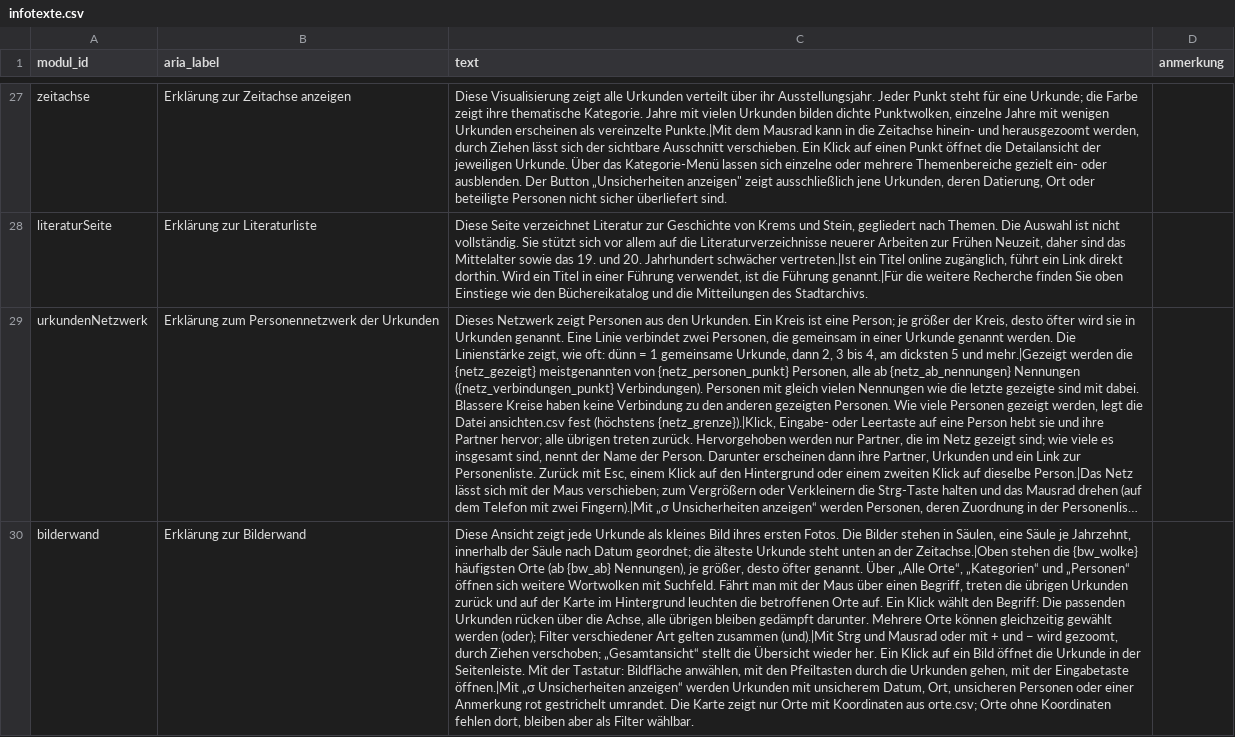
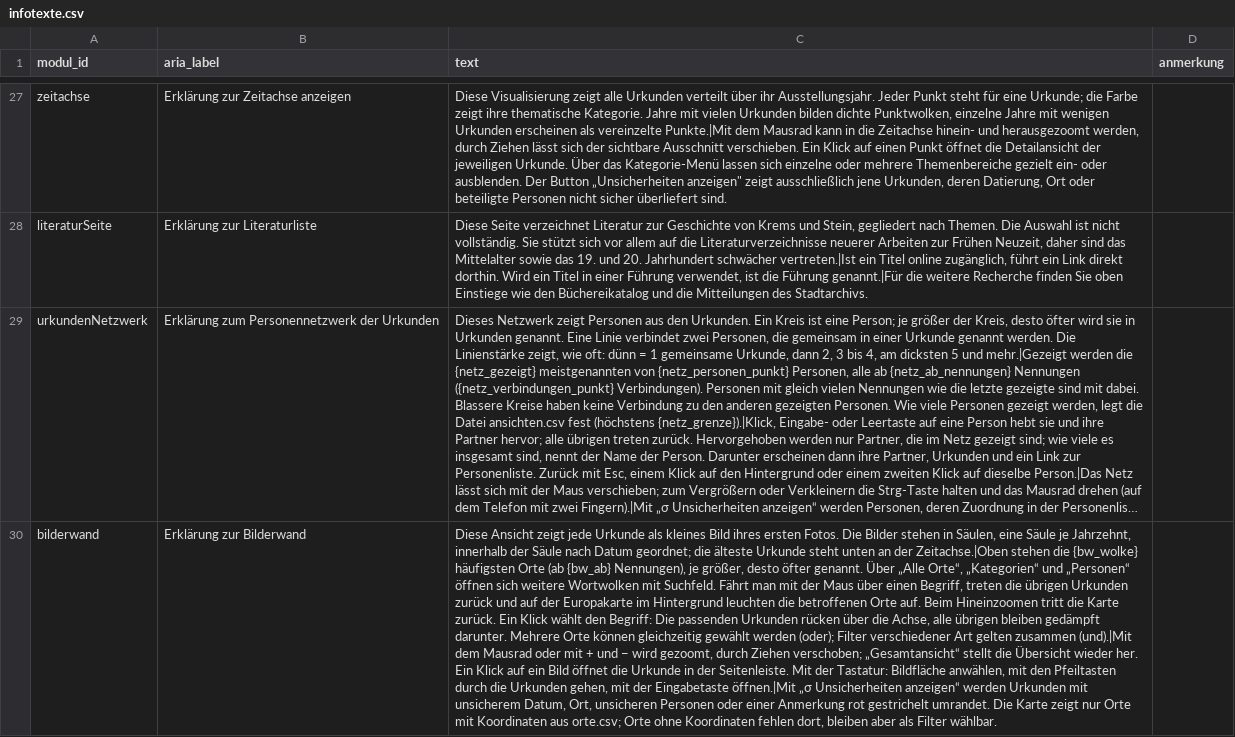
Before and after one commit to alexcapellmann-alt/Interface-Krems, a CSV file: data/infotexte.csv, drawn as a sheet; only a part is shown, gaps mark what is left out; long unchanged cells end in …; the diff names each change by its address in the sheet, - before the commit and + after, or states it on an @@ line.

```diff
--- a/data/infotexte.csv
+++ b/data/infotexte.csv
-C30 (text): …auf der Karte im Hintergrund leuchten die betroffenen Orte auf. Ein Klick wählt den Begriff: Die passenden Urkunden rücken über die Achse, alle übrigen bleiben gedämpft darunter. Mehrere Orte können gleichzeitig gewählt werden (oder); Filter verschiedener Art gelten zusammen (und).|Mit Strg und Mausrad oder…
+C30 (text): …auf der Europakarte im Hintergrund leuchten die betroffenen Orte auf. Beim Hineinzoomen tritt die Karte zurück. Ein Klick wählt den Begriff: Die passenden Urkunden rücken über die Achse, alle übrigen bleiben gedämpft darunter. Mehrere Orte können gleichzeitig gewählt werden (oder); Filter verschiedener Art gelten zusammen (und).|Mit dem Mausrad oder…
```
Also changed, not shown: data/archiv.csv, 6 other files.
